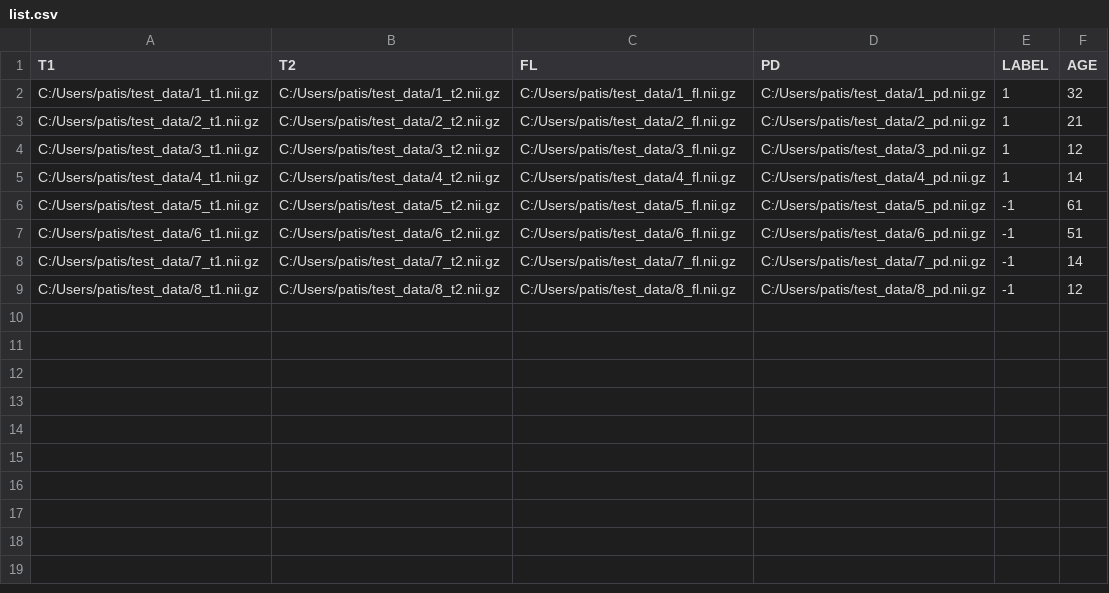
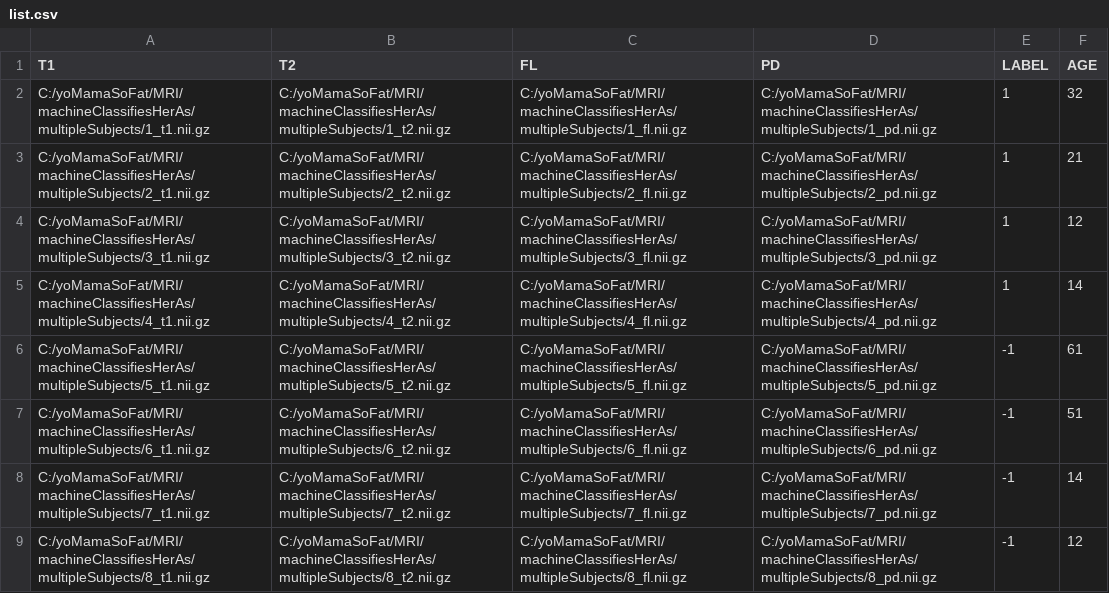
Before and after one commit to CBICA/CBICA_Toolkit, a CSV file: testing/list.csv, drawn as a sheet.

Commit message:
git-svn-id: https://sbia-svn.uphs.upenn.edu/projects/CBICA_Toolkit/trunk@289 36980a1d-918e-4cb2-ab0a-7661cd27ea28

```diff
--- a/testing/list.csv
+++ b/testing/list.csv
@@ -1,9 +1,9 @@
 T1,T2,FL,PD,LABEL,AGE
-C:/Users/patis/test_data/1_t1.nii.gz,C:/Users/patis/test_data/1_t2.nii.gz,C:/Users/patis/test_data/1_fl.nii.gz,C:/Users/patis/test_data/1_pd.nii.gz,1,32
-C:/Users/patis/test_data/2_t1.nii.gz,C:/Users/patis/test_data/2_t2.nii.gz,C:/Users/patis/test_data/2_fl.nii.gz,C:/Users/patis/test_data/2_pd.nii.gz,1,21
-C:/Users/patis/test_data/3_t1.nii.gz,C:/Users/patis/test_data/3_t2.nii.gz,C:/Users/patis/test_data/3_fl.nii.gz,C:/Users/patis/test_data/3_pd.nii.gz,1,12
-C:/Users/patis/test_data/4_t1.nii.gz,C:/Users/patis/test_data/4_t2.nii.gz,C:/Users/patis/test_data/4_fl.nii.gz,C:/Users/patis/test_data/4_pd.nii.gz,1,14
-C:/Users/patis/test_data/5_t1.nii.gz,C:/Users/patis/test_data/5_t2.nii.gz,C:/Users/patis/test_data/5_fl.nii.gz,C:/Users/patis/test_data/5_pd.nii.gz,-1,61
-C:/Users/patis/test_data/6_t1.nii.gz,C:/Users/patis/test_data/6_t2.nii.gz,C:/Users/patis/test_data/6_fl.nii.gz,C:/Users/patis/test_data/6_pd.nii.gz,-1,51
-C:/Users/patis/test_data/7_t1.nii.gz,C:/Users/patis/test_data/7_t2.nii.gz,C:/Users/patis/test_data/7_fl.nii.gz,C:/Users/patis/test_data/7_pd.nii.gz,-1,14
-C:/Users/patis/test_data/8_t1.nii.gz,C:/Users/patis/test_data/8_t2.nii.gz,C:/Users/patis/test_data/8_fl.nii.gz,C:/Users/patis/test_data/8_pd.nii.gz,-1,12
+C:/yoMamaSoFat/MRI/machineClassifiesHerAs/multipleSubjects/1_t1.nii.gz,C:/yoMamaSoFat/MRI/machineClassifiesHerAs/multipleSubjects/1_t2.nii.gz,C:/yoMamaSoFat/MRI/machineClassifiesHerAs/multipleSubjects/1_fl.nii.gz,C:/yoMamaSoFat/MRI/machineClassifiesHerAs/multipleSubjects/1_pd.nii.gz,1,32
+C:/yoMamaSoFat/MRI/machineClassifiesHerAs/multipleSubjects/2_t1.nii.gz,C:/yoMamaSoFat/MRI/machineClassifiesHerAs/multipleSubjects/2_t2.nii.gz,C:/yoMamaSoFat/MRI/machineClassifiesHerAs/multipleSubjects/2_fl.nii.gz,C:/yoMamaSoFat/MRI/machineClassifiesHerAs/multipleSubjects/2_pd.nii.gz,1,21
+C:/yoMamaSoFat/MRI/machineClassifiesHerAs/multipleSubjects/3_t1.nii.gz,C:/yoMamaSoFat/MRI/machineClassifiesHerAs/multipleSubjects/3_t2.nii.gz,C:/yoMamaSoFat/MRI/machineClassifiesHerAs/multipleSubjects/3_fl.nii.gz,C:/yoMamaSoFat/MRI/machineClassifiesHerAs/multipleSubjects/3_pd.nii.gz,1,12
+C:/yoMamaSoFat/MRI/machineClassifiesHerAs/multipleSubjects/4_t1.nii.gz,C:/yoMamaSoFat/MRI/machineClassifiesHerAs/multipleSubjects/4_t2.nii.gz,C:/yoMamaSoFat/MRI/machineClassifiesHerAs/multipleSubjects/4_fl.nii.gz,C:/yoMamaSoFat/MRI/machineClassifiesHerAs/multipleSubjects/4_pd.nii.gz,1,14
+C:/yoMamaSoFat/MRI/machineClassifiesHerAs/multipleSubjects/5_t1.nii.gz,C:/yoMamaSoFat/MRI/machineClassifiesHerAs/multipleSubjects/5_t2.nii.gz,C:/yoMamaSoFat/MRI/machineClassifiesHerAs/multipleSubjects/5_fl.nii.gz,C:/yoMamaSoFat/MRI/machineClassifiesHerAs/multipleSubjects/5_pd.nii.gz,-1,61
+C:/yoMamaSoFat/MRI/machineClassifiesHerAs/multipleSubjects/6_t1.nii.gz,C:/yoMamaSoFat/MRI/machineClassifiesHerAs/multipleSubjects/6_t2.nii.gz,C:/yoMamaSoFat/MRI/machineClassifiesHerAs/multipleSubjects/6_fl.nii.gz,C:/yoMamaSoFat/MRI/machineClassifiesHerAs/multipleSubjects/6_pd.nii.gz,-1,51
+C:/yoMamaSoFat/MRI/machineClassifiesHerAs/multipleSubjects/7_t1.nii.gz,C:/yoMamaSoFat/MRI/machineClassifiesHerAs/multipleSubjects/7_t2.nii.gz,C:/yoMamaSoFat/MRI/machineClassifiesHerAs/multipleSubjects/7_fl.nii.gz,C:/yoMamaSoFat/MRI/machineClassifiesHerAs/multipleSubjects/7_pd.nii.gz,-1,14
+C:/yoMamaSoFat/MRI/machineClassifiesHerAs/multipleSubjects/8_t1.nii.gz,C:/yoMamaSoFat/MRI/machineClassifiesHerAs/multipleSubjects/8_t2.nii.gz,C:/yoMamaSoFat/MRI/machineClassifiesHerAs/multipleSubjects/8_fl.nii.gz,C:/yoMamaSoFat/MRI/machineClassifiesHerAs/multipleSubjects/8_pd.nii.gz,-1,12
```
